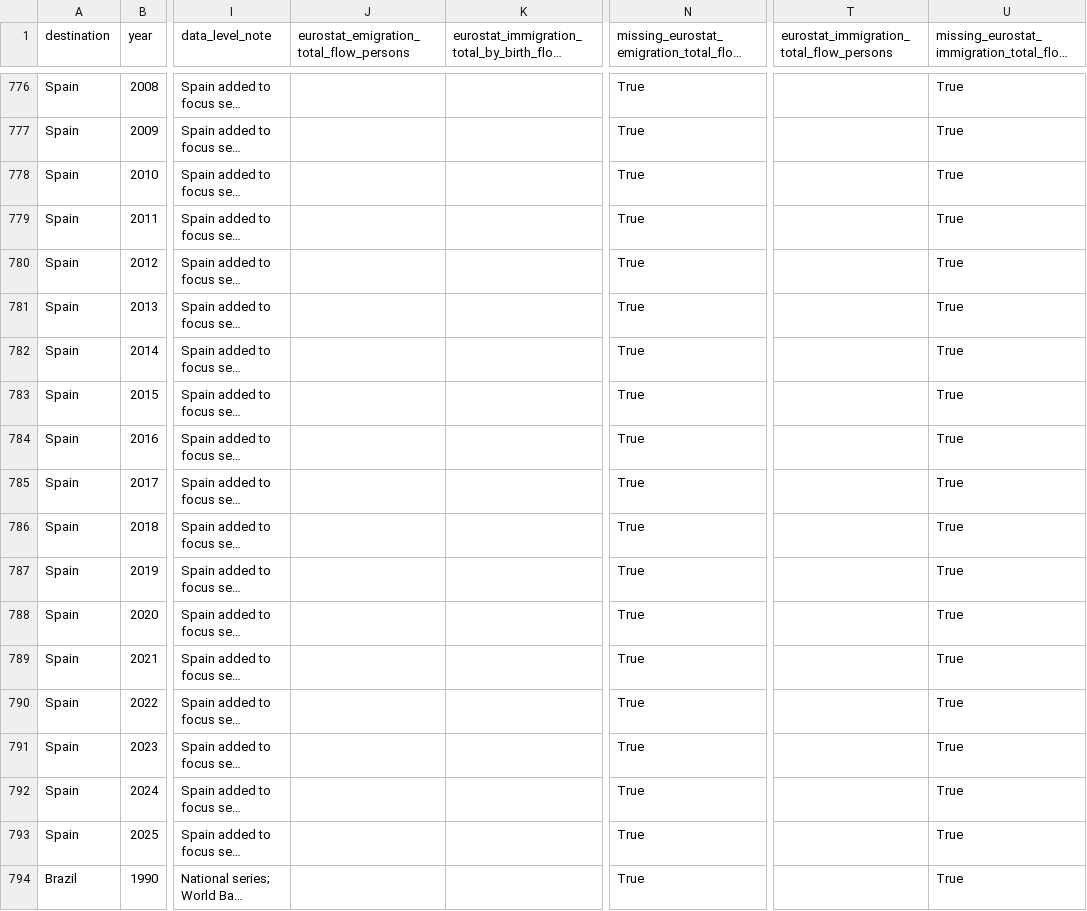
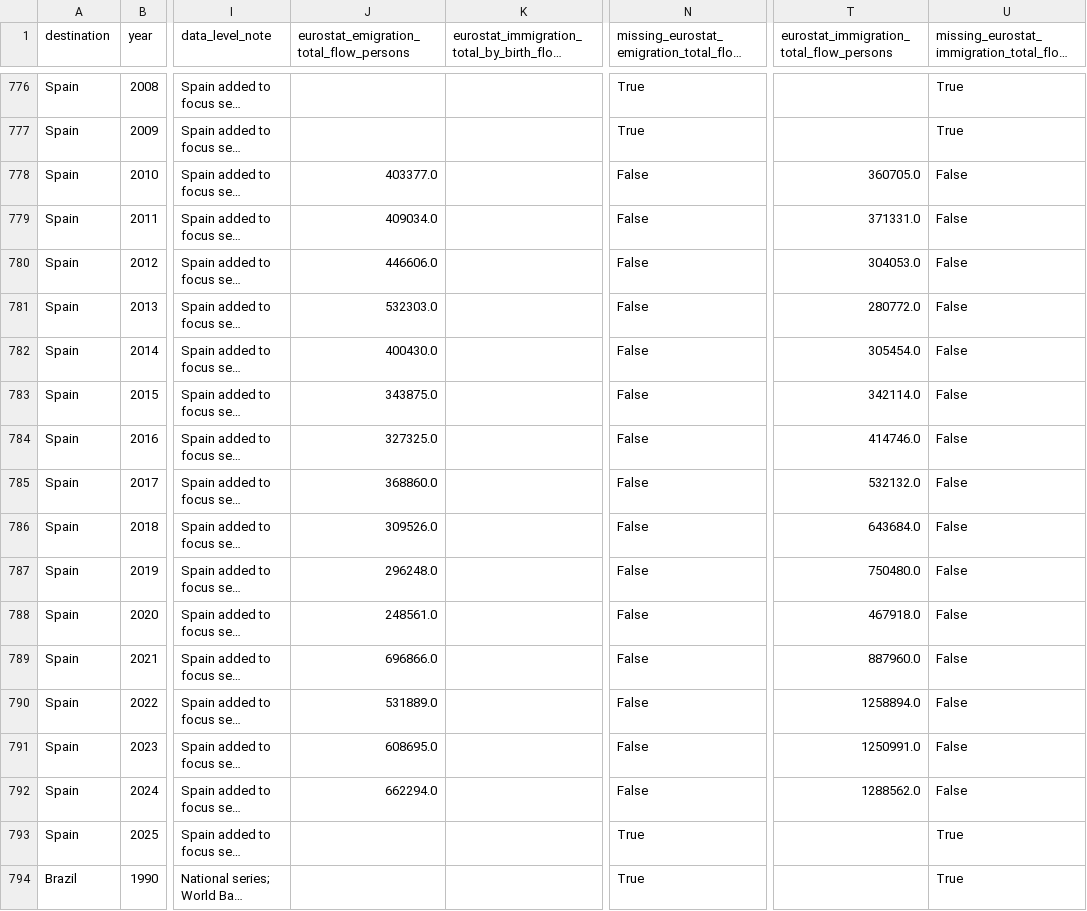
Before and after one commit to schnozenstein/eom-migration-model, a CSV file: data/historical_destination_year_panel.csv, drawn as a sheet; only a part is shown, gaps mark what is left out; long unchanged cells end in …; the diff names each change by its address in the sheet, - before the commit and + after, or states it on an @@ line.

```diff
--- a/data/historical_destination_year_panel.csv
+++ b/data/historical_destination_year_panel.csv
-J778: (empty)
+J778: 403377.0
-N778:N792: True
+N778:N792: False
-T778: (empty)
+T778: 360705.0
-U778:U792: True
+U778:U792: False
-J779: (empty)
+J779: 409034.0
-T779: (empty)
+T779: 371331.0
-J780: (empty)
+J780: 446606.0
-T780: (empty)
+T780: 304053.0
-J781: (empty)
+J781: 532303.0
-T781: (empty)
+T781: 280772.0
-J782: (empty)
+J782: 400430.0
-T782: (empty)
+T782: 305454.0
-J783: (empty)
+J783: 343875.0
-T783: (empty)
+T783: 342114.0
-J784: (empty)
+J784: 327325.0
-T784: (empty)
+T784: 414746.0
-J785: (empty)
+J785: 368860.0
-T785: (empty)
+T785: 532132.0
-J786: (empty)
+J786: 309526.0
-T786: (empty)
+T786: 643684.0
-J787: (empty)
+J787: 296248.0
-T787: (empty)
+T787: 750480.0
-J788: (empty)
+J788: 248561.0
-T788: (empty)
+T788: 467918.0
-J789: (empty)
+J789: 696866.0
-T789: (empty)
+T789: 887960.0
-J790: (empty)
+J790: 531889.0
-T790: (empty)
+T790: 1258894.0
-J791: (empty)
+J791: 608695.0
-T791: (empty)
+T791: 1250991.0
-J792: (empty)
+J792: 662294.0
-T792: (empty)
+T792: 1288562.0
```
Also changed, not shown: metadata/policy_page_watch_status.csv, outputs/data_freshness_dashboard.csv, 8 other files.
